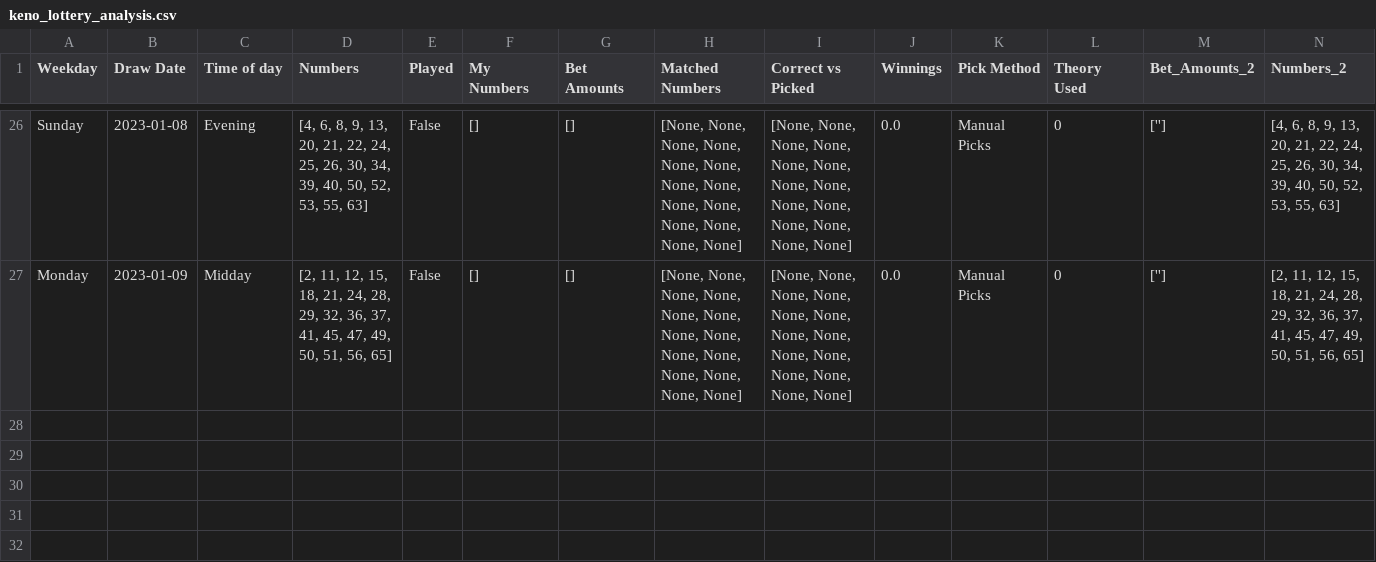
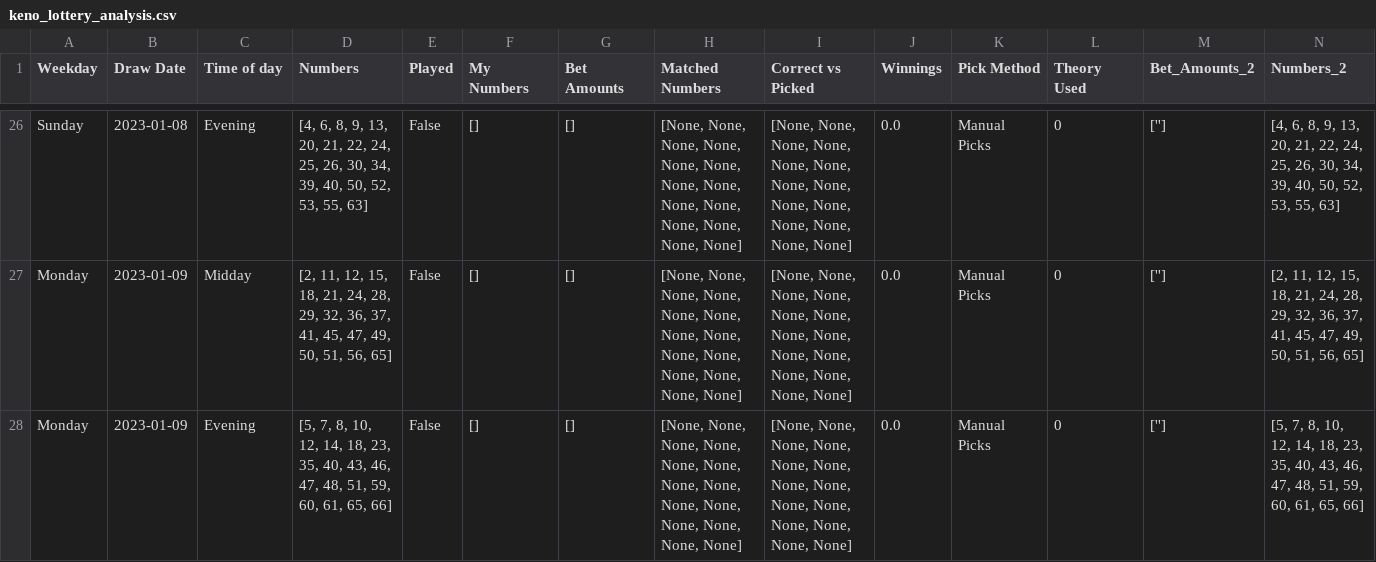
Before and after one commit to Peterstangolis/lottery_tracking_dashboard, a CSV file: data/keno_lottery_analysis.csv, drawn as a sheet; only a part is shown, gaps mark what is left out; rows hold the shown columns only; the diff names each change by its address in the sheet, - before the commit and + after, or states it on an @@ line.

```diff
--- a/data/keno_lottery_analysis.csv
+++ b/data/keno_lottery_analysis.csv
+row 28: Monday | 2023-01-09 | Evening | [5, 7, 8, 10, 12, 14, 18, 23, 35, 40, 43, 46, 47, 48, 51, 59, 60, 61, 65, 66] | False | [] | [] | [None, None, None, None, None, None, None, None, None, None, None, None, None, None] | [None, None, None, None, None, None, None, None, None, None, None, None, None, None] | 0.0 | Manual Picks | 0 | [''] | [5, 7, 8, 10, 12, 14, 18, 23, 35, 40, 43, 46, 47, 48, 51, 59, 60, 61, 65, 66]
```
Also changed, not shown: data/keno_lottery_stats.csv, data/lottery_num_tracking.csv, 2 other files.
